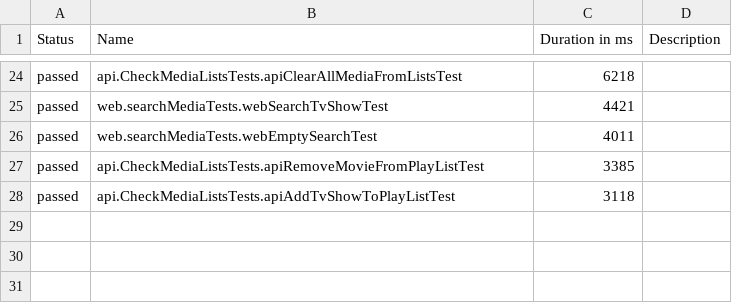
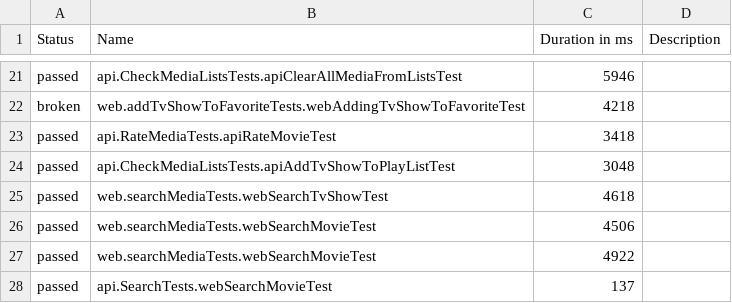
Before and after one commit to romangitlab/movie-db, a CSV file: data/suites.csv, drawn as a sheet; only a part is shown, gaps mark what is left out; the diff covers the shown part only.

```diff
--- a/data/suites.csv
+++ b/data/suites.csv
@@ -24,5 +21,8 @@
-"passed","api.CheckMediaListsTests.apiClearAllMediaFromListsTest","6218",""
-"passed","web.searchMediaTests.webSearchTvShowTest","4421",""
-"passed","web.searchMediaTests.webEmptySearchTest","4011",""
-"passed","api.CheckMediaListsTests.apiRemoveMovieFromPlayListTest","3385",""
-"passed","api.CheckMediaListsTests.apiAddTvShowToPlayListTest","3118",""
+"passed","api.CheckMediaListsTests.apiClearAllMediaFromListsTest","5946",""
+"broken","web.addTvShowToFavoriteTests.webAddingTvShowToFavoriteTest","4218",""
+"passed","api.RateMediaTests.apiRateMovieTest","3418",""
+"passed","api.CheckMediaListsTests.apiAddTvShowToPlayListTest","3048",""
+"passed","web.searchMediaTests.webSearchTvShowTest","4618",""
+"passed","web.searchMediaTests.webSearchMovieTest","4506",""
+"passed","web.searchMediaTests.webSearchMovieTest","4922",""
+"passed","api.SearchTests.webSearchMovieTest","137",""
```
Also changed, not shown: 11 added rows, 14 removed rows and 9 edited cells elsewhere in this file, 56 other files.
